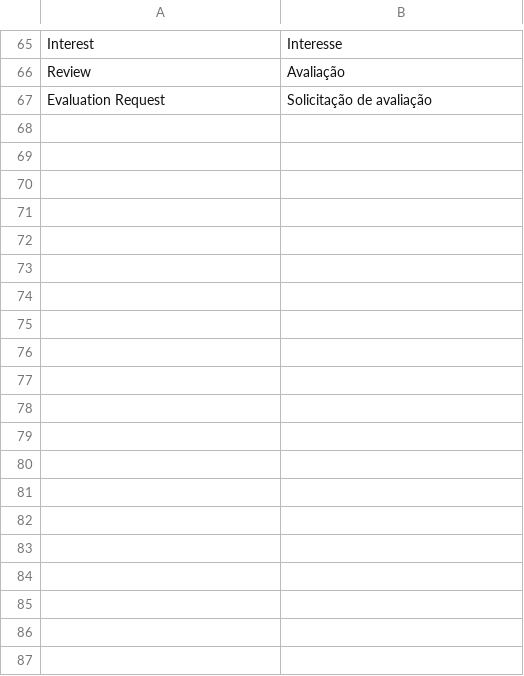
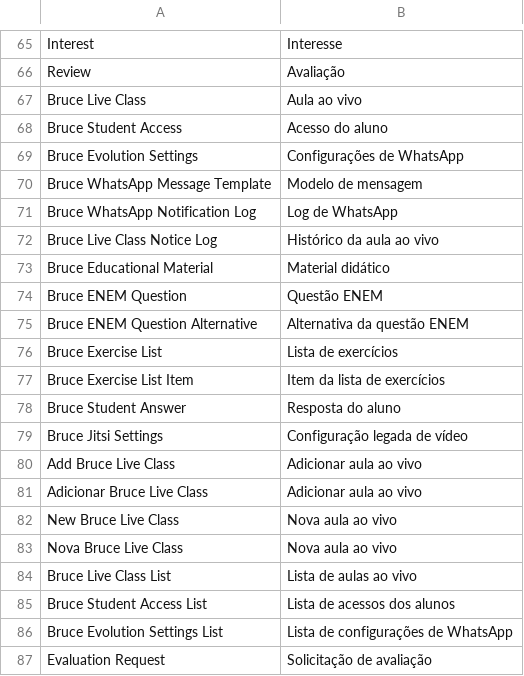
Before and after one commit to estevao98/melura-lms, a CSV file: melura_lms/translations/pt-BR.csv, drawn as a sheet; only a part is shown, gaps mark what is left out.

Commit message:
feat: add melura route aliases and translations

```diff
--- a/melura_lms/translations/pt-BR.csv
+++ b/melura_lms/translations/pt-BR.csv
@@ -66,2 +66,22 @@ Interest,Interesse,
 Review,Avaliação,
+Bruce Live Class,Aula ao vivo,
+Bruce Student Access,Acesso do aluno,
+Bruce Evolution Settings,Configurações de WhatsApp,
+Bruce WhatsApp Message Template,Modelo de mensagem,
+Bruce WhatsApp Notification Log,Log de WhatsApp,
+Bruce Live Class Notice Log,Histórico da aula ao vivo,
+Bruce Educational Material,Material didático,
+Bruce ENEM Question,Questão ENEM,
+Bruce ENEM Question Alternative,Alternativa da questão ENEM,
+Bruce Exercise List,Lista de exercícios,
+Bruce Exercise List Item,Item da lista de exercícios,
+Bruce Student Answer,Resposta do aluno,
+Bruce Jitsi Settings,Configuração legada de vídeo,
+Add Bruce Live Class,Adicionar aula ao vivo,
+Adicionar Bruce Live Class,Adicionar aula ao vivo,
+New Bruce Live Class,Nova aula ao vivo,
+Nova Bruce Live Class,Nova aula ao vivo,
+Bruce Live Class List,Lista de aulas ao vivo,
+Bruce Student Access List,Lista de acessos dos alunos,
+Bruce Evolution Settings List,Lista de configurações de WhatsApp,
 Evaluation Request,Solicitação de avaliação,
```
Also changed, not shown: 33 other files.
